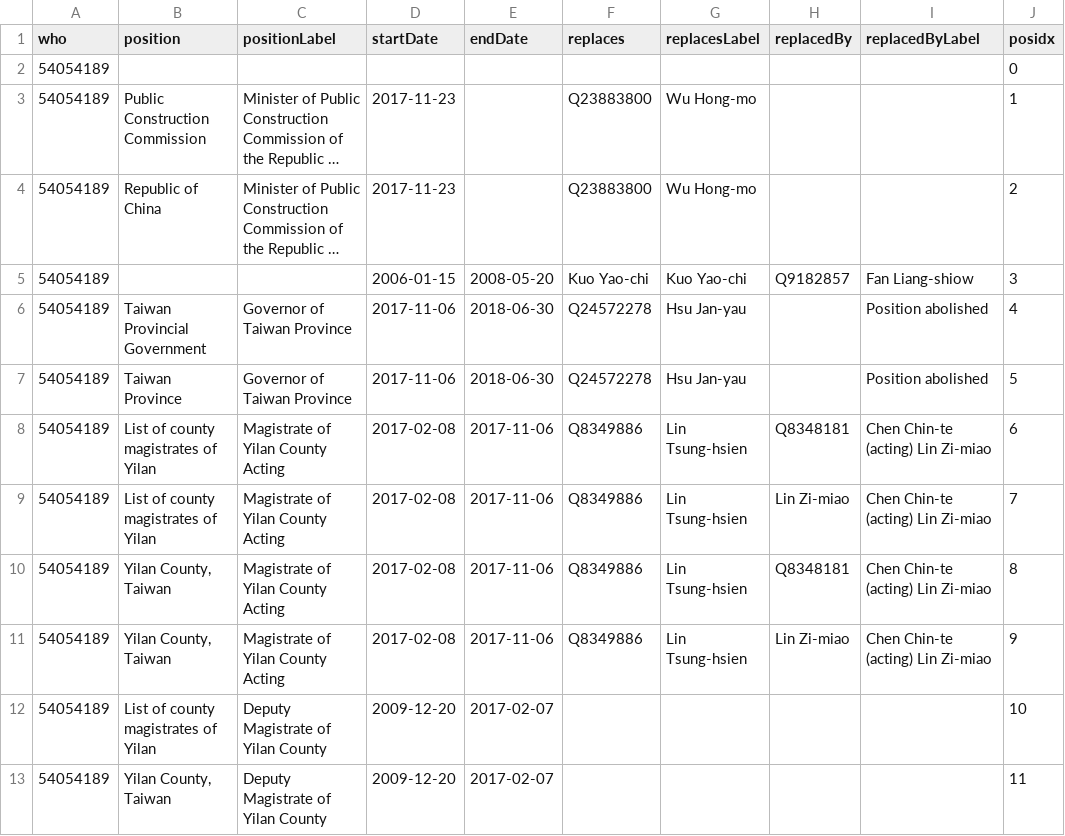
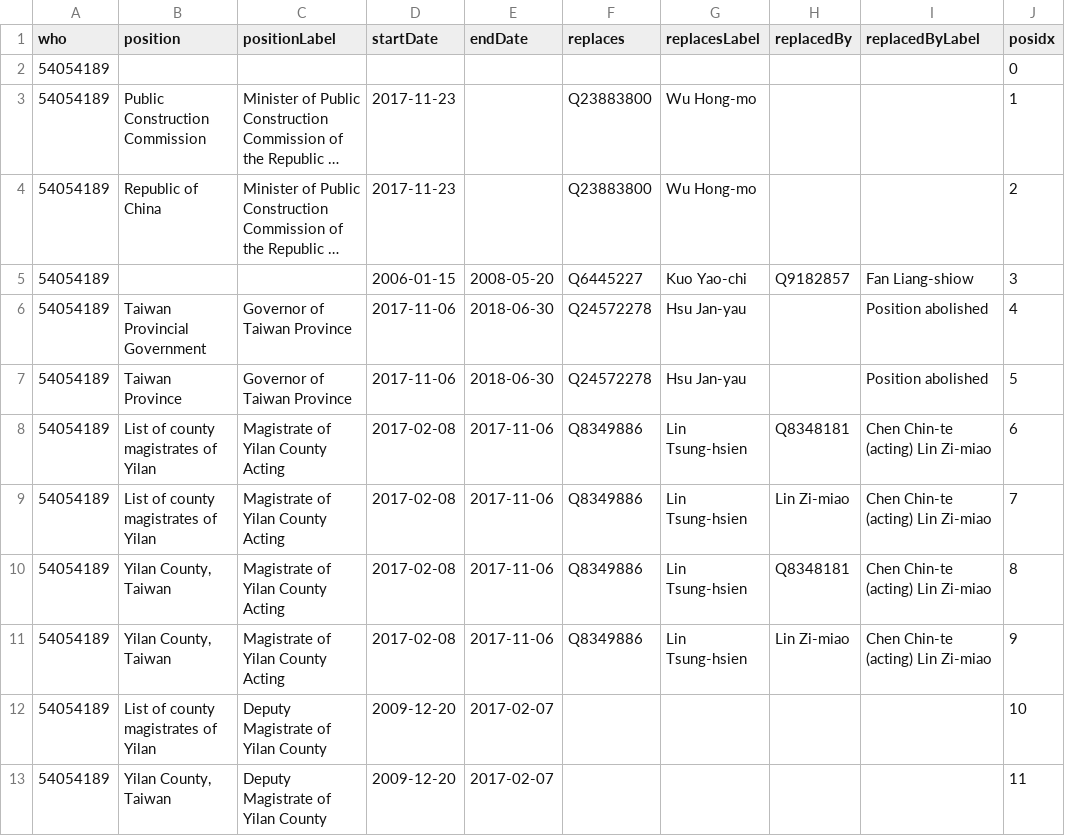
Before and after one commit to every-politician-scrapers/taiwan, a CSV file: enwiki/csv/54054189.csv, drawn as a sheet; long unchanged cells end in …; the diff names each change by its address in the sheet, - before the commit and + after, or states it on an @@ line.

Commit message:
wtf-wikipedia update

```diff
--- a/enwiki/csv/54054189.csv
+++ b/enwiki/csv/54054189.csv
-F5 (replaces): Kuo Yao-chi
+F5 (replaces): Q6445227
```
